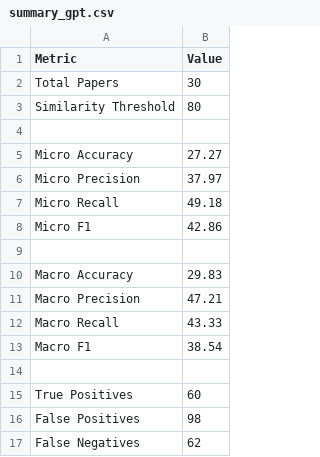
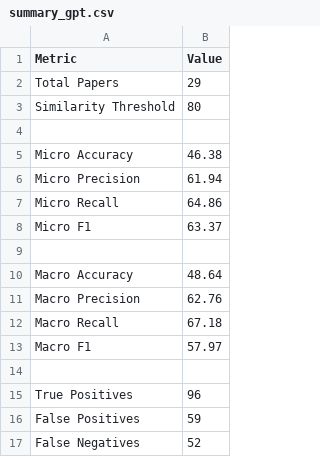
Before and after one commit to Gmmarinho07/IC---Cats, a CSV file: benchmark/summary_gpt.csv, drawn as a sheet.

```diff
--- a/benchmark/summary_gpt.csv
+++ b/benchmark/summary_gpt.csv
@@ -1,17 +1,17 @@
 Metric,Value
-Total Papers,30
+Total Papers,29
 Similarity Threshold,80
 
-Micro Accuracy,27.27
-Micro Precision,37.97
-Micro Recall,49.18
-Micro F1,42.86
+Micro Accuracy,46.38
+Micro Precision,61.94
+Micro Recall,64.86
+Micro F1,63.37
 
-Macro Accuracy,29.83
-Macro Precision,47.21
-Macro Recall,43.33
-Macro F1,38.54
+Macro Accuracy,48.64
+Macro Precision,62.76
+Macro Recall,67.18
+Macro F1,57.97
 
-True Positives,60
-False Positives,98
-False Negatives,62
+True Positives,96
+False Positives,59
+False Negatives,52
```
Also changed, not shown: benchmark/metrics_claude.csv, benchmark/metrics_gpt.csv, 31 other files.
